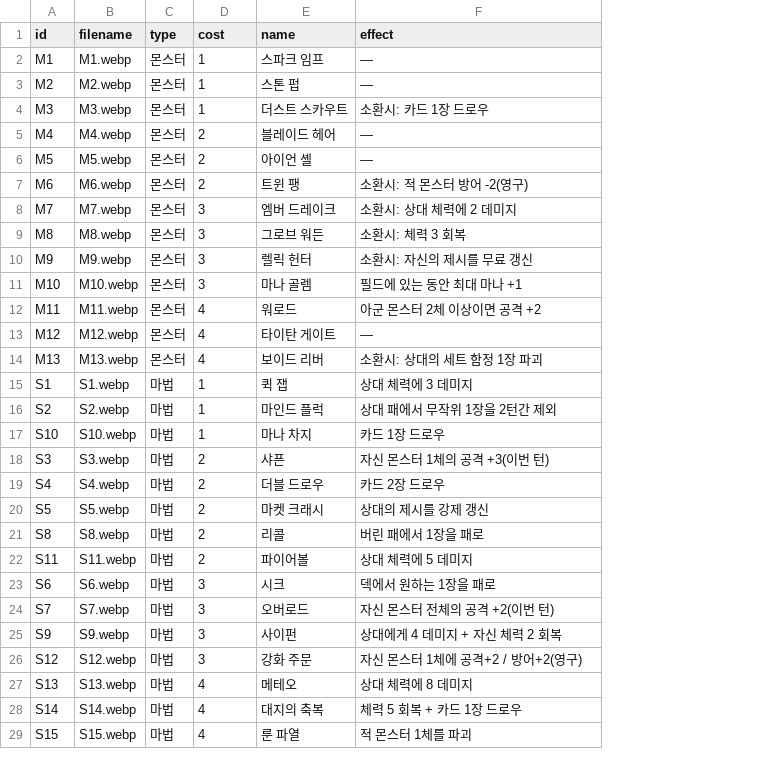
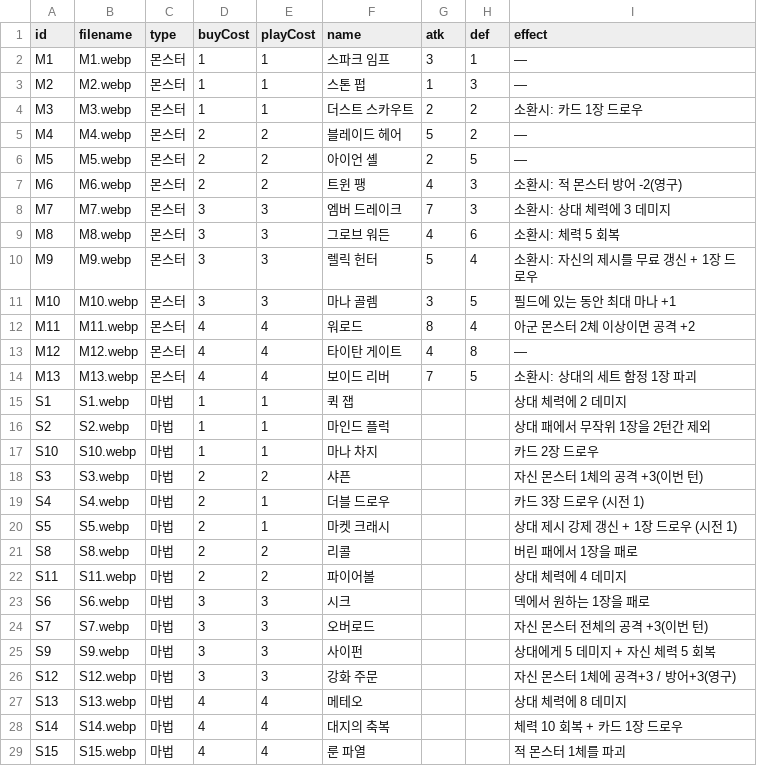
Before and after one commit to hiromaru05s/yourlore, a CSV file: card-manifest.csv, drawn as a sheet; only a part is shown; addresses are those after the commit; the diff covers the shown part only; the diff names each change by its address in the sheet, - before the commit and + after, or states it on an @@ line.

```diff
--- a/card-manifest.csv
+++ b/card-manifest.csv
+column E (playCost), rows 2-29: 1 | 1 | 1 | 2 | 2 | 2 | 3 | 3 | 3 | 3 | 4 | 4 | 4 | 1 | 1 | 1 | 2 | 1 | 1 | 2 | 2 | 3 | 3 | 3 | 3 | 4 | 4 | 4
+column G (atk), rows 2-14: 3 | 1 | 2 | 5 | 2 | 4 | 7 | 4 | 5 | 3 | 8 | 4 | 7
+column H (def), rows 2-14: 1 | 3 | 2 | 2 | 5 | 3 | 3 | 6 | 4 | 5 | 4 | 8 | 5
-D1: cost
+D1: buyCost
-I8 (effect): 소환시: 상대 체력에 2 데미지
+I8 (effect): 소환시: 상대 체력에 3 데미지
-I9 (effect): 소환시: 체력 3 회복
+I9 (effect): 소환시: 체력 5 회복
-I10 (effect): 소환시: 자신의 제시를 무료 갱신
+I10 (effect): 소환시: 자신의 제시를 무료 갱신 + 1장 드로우
-I15 (effect): 상대 체력에 3 데미지
+I15 (effect): 상대 체력에 2 데미지
-I17 (effect): 카드 1장 드로우
+I17 (effect): 카드 2장 드로우
-I19 (effect): 카드 2장 드로우
+I19 (effect): 카드 3장 드로우 (시전 1)
-I20 (effect): 상대의 제시를 강제 갱신
+I20 (effect): 상대 제시 강제 갱신 + 1장 드로우 (시전 1)
-I22 (effect): 상대 체력에 5 데미지
+I22 (effect): 상대 체력에 4 데미지
-I24 (effect): 자신 몬스터 전체의 공격 +2(이번 턴)
+I24 (effect): 자신 몬스터 전체의 공격 +3(이번 턴)
-I25 (effect): 상대에게 4 데미지 + 자신 체력 2 회복
+I25 (effect): 상대에게 5 데미지 + 자신 체력 5 회복
-I26 (effect): 자신 몬스터 1체에 공격+2 / 방어+2(영구)
+I26 (effect): 자신 몬스터 1체에 공격+3 / 방어+3(영구)
-I28 (effect): 체력 5 회복 + 카드 1장 드로우
+I28 (effect): 체력 10 회복 + 카드 1장 드로우
```
Also changed, not shown: 4 added rows and 80 edited cells elsewhere in this file, 31 other files.
